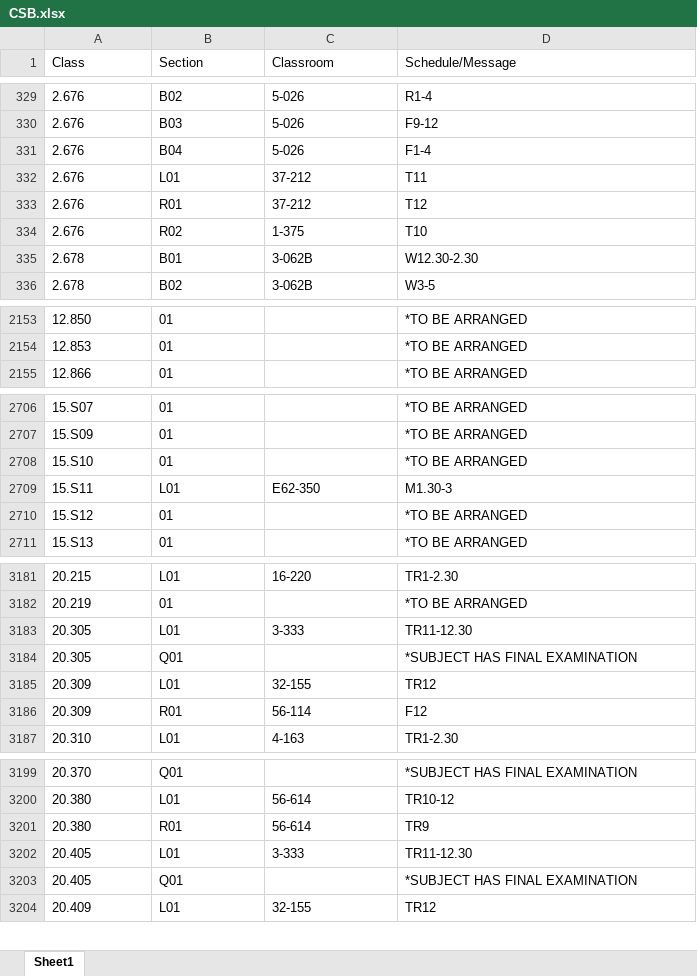
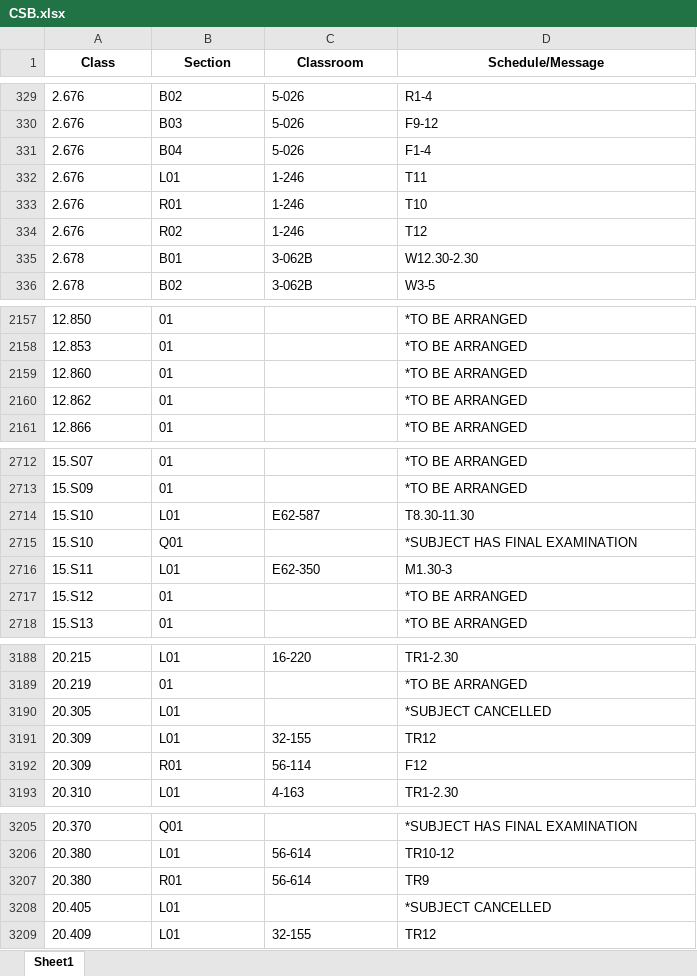
Before and after one commit to edfan/firehose, an Excel workbook: new_scripts/CSB.xlsx, sheet Sheet1, drawn as a sheet; only a part is shown, gaps mark what is left out; values as stored, in another font and other column widths than the file's, no borders; removed rows and columns are numbered as before the commit, all else as after; the diff covers the shown part only; the diff names each change by its address in the sheet, - before the commit and + after, or states it on an @@ line.

```diff
--- a/new_scripts/CSB.xlsx (sheet Sheet1)
+++ b/new_scripts/CSB.xlsx (sheet Sheet1)
@@ A1:D1 bold: off → on, alignment: left → center @@
-C332:C333 (Classroom): 37-212
+C332:C333 (Classroom): 1-246
-D333 (Schedule/Message): T12
+D333 (Schedule/Message): T10
-C334 (Classroom): 1-375
+C334 (Classroom): 1-246
-D334 (Schedule/Message): T10
+D334 (Schedule/Message): T12
+row 2159: 12.860 | 01 |  | *TO BE ARRANGED
+row 2160: 12.862 | 01 |  | *TO BE ARRANGED
+row 2714: 15.S10 | L01 | E62-587 | T8.30-11.30
-B2715 (Section): 01
+B2715 (Section): Q01
-D2715 (Schedule/Message): *TO BE ARRANGED
+D2715 (Schedule/Message): *SUBJECT HAS FINAL EXAMINATION
-row 3183: 20.305 | L01 | 3-333 | TR11-12.30
-B3190 (Section): Q01
+B3190 (Section): L01
-D3190 (Schedule/Message): *SUBJECT HAS FINAL EXAMINATION
+D3190 (Schedule/Message): *SUBJECT CANCELLED
-row 3202: 20.405 | L01 | 3-333 | TR11-12.30
-B3208 (Section): Q01
+B3208 (Section): L01
-D3208 (Schedule/Message): *SUBJECT HAS FINAL EXAMINATION
+D3208 (Schedule/Message): *SUBJECT CANCELLED
```
Also changed, not shown: 13 added rows, 8 removed rows and 67 edited cells elsewhere in this sheet, 6 other files.
